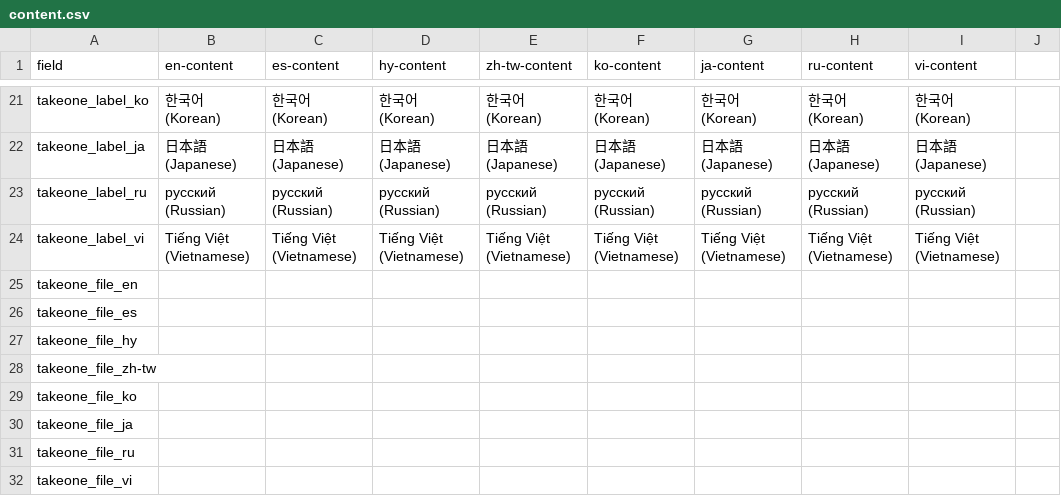
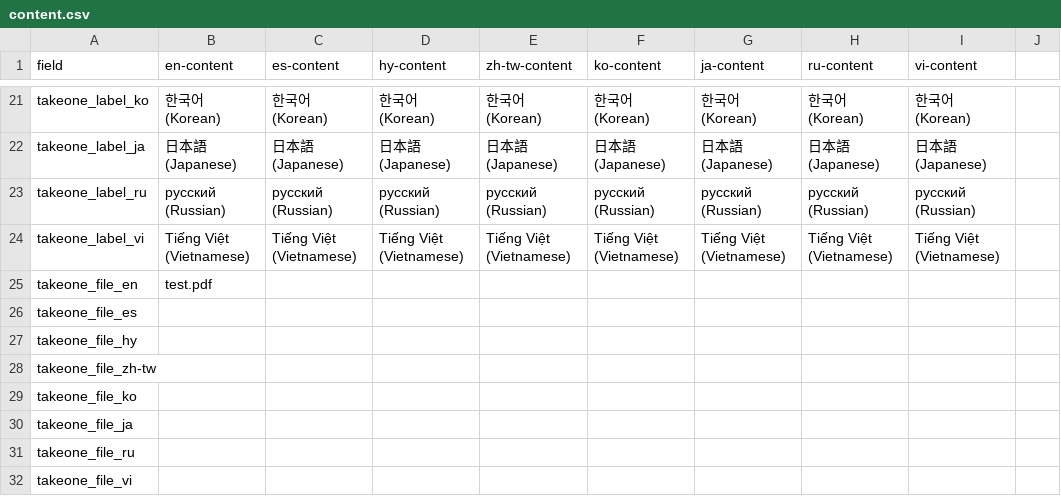
Before and after one commit to LACMTA/mybus-v3-dev, a CSV file: src/_data/2024-06/content.csv, drawn as a sheet; only a part is shown, gaps mark what is left out.

```diff
--- a/src/_data/2024-06/content.csv
+++ b/src/_data/2024-06/content.csv
@@ -24,3 +24,3 @@ takeone_label_ru,русский (Russian),русский (Russian),русски
 takeone_label_vi,Tiếng Việt (Vietnamese),Tiếng Việt (Vietnamese),Tiếng Việt (Vietnamese),Tiếng Việt (Vietnamese),Tiếng Việt (Vietnamese),Tiếng Việt (Vietnamese),Tiếng Việt (Vietnamese),Tiếng Việt (Vietnamese),
-takeone_file_en,,,,,,,,,
+takeone_file_en,test.pdf,,,,,,,,
 takeone_file_es,,,,,,,,,
```
Also changed, not shown: 13 other files.
